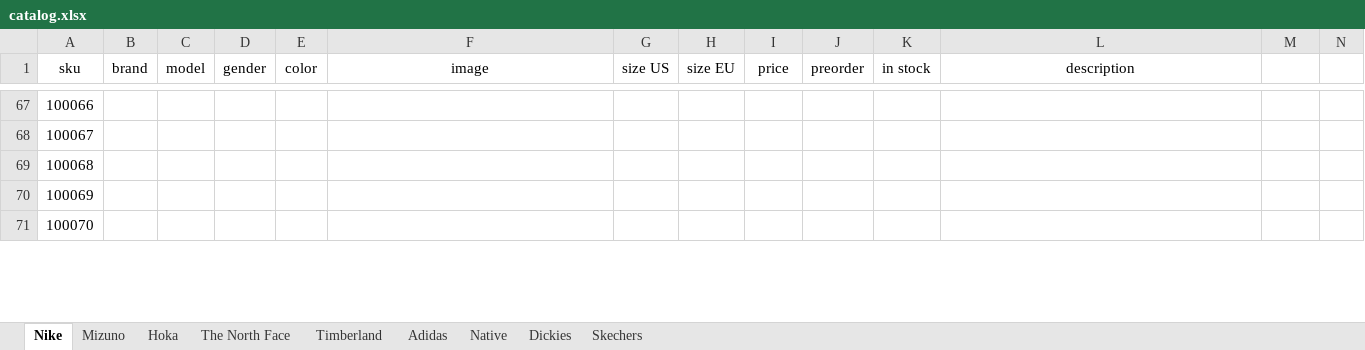
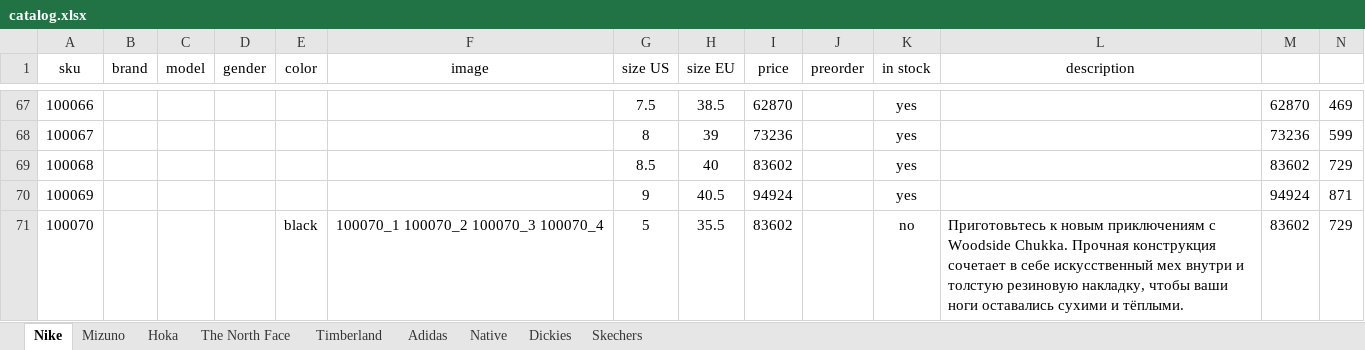
Before and after one commit to dauralio-cell/jmd_store, an Excel workbook: data/catalog.xlsx, sheet Nike, drawn as a sheet; only a part is shown, gaps mark what is left out; values as stored, in another font and other column widths than the file's, no borders; the diff covers the shown part only; the diff names each change by its address in the sheet, - before the commit and + after, or states it on an @@ line.

```diff
--- a/data/catalog.xlsx (sheet Nike)
+++ b/data/catalog.xlsx (sheet Nike)
-G67 (size US): (empty)
+G67 (size US): 7.5
-H67 (size EU): (empty)
+H67 (size EU): 38.5
-I67 (price): (empty)
+I67 (price): 62870
-K67:K70 (in stock): (empty)
+K67:K70 (in stock): yes
-M67: (empty)
+M67: 62870
-N67: (empty)
+N67: 469
-G68 (size US): (empty)
+G68 (size US): 8
-H68 (size EU): (empty)
+H68 (size EU): 39
-I68 (price): (empty)
+I68 (price): 73236
-M68: (empty)
+M68: 73236
-N68: (empty)
+N68: 599
-G69 (size US): (empty)
+G69 (size US): 8.5
-H69 (size EU): (empty)
+H69 (size EU): 40
-I69 (price): (empty)
+I69 (price): 83602
-M69: (empty)
+M69: 83602
-N69: (empty)
+N69: 729
-G70 (size US): (empty)
+G70 (size US): 9
-H70 (size EU): (empty)
+H70 (size EU): 40.5
-I70 (price): (empty)
+I70 (price): 94924
-M70: (empty)
+M70: 94924
-N70: (empty)
+N70: 871
-E71 (color): (empty)
+E71 (color): black
-F71 (image): (empty)
+F71 (image): 100070_1 100070_2 100070_3 100070_4
-G71 (size US): (empty)
+G71 (size US): 5
-H71 (size EU): (empty)
+H71 (size EU): 35.5
-I71 (price): (empty)
+I71 (price): 83602
-K71 (in stock): (empty)
+K71 (in stock): no
-L71 (description): (empty)
+L71 (description): Приготовьтесь к новым приключениям с Woodside Chukka. Прочная конструкция сочетает в себе искусственный мех внутри и толстую резиновую накладку, чтобы ваши ноги оставались сухими и тёплыми.
-M71: (empty)
+M71: 83602
-N71: (empty)
+N71: 729
```
Also changed, not shown: 83 edited cells elsewhere in this sheet, sheet Skechers, 9 other files.
